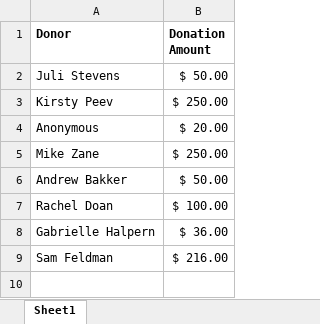
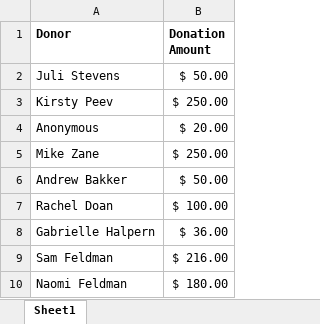
Before and after one commit to Jhalpern6/LTN_2026, an Excel workbook: LTN_2026_Donations.xlsx, sheet Sheet1, drawn as a sheet; values as stored, in another font and other column widths than the file's, no borders; the diff names each change by its address in the sheet, - before the commit and + after, or states it on an @@ line.

Commit message:
Add files via upload

```diff
--- a/LTN_2026_Donations.xlsx (sheet Sheet1)
+++ b/LTN_2026_Donations.xlsx (sheet Sheet1)
+row 10: Naomi Feldman | $ 180.00
```
